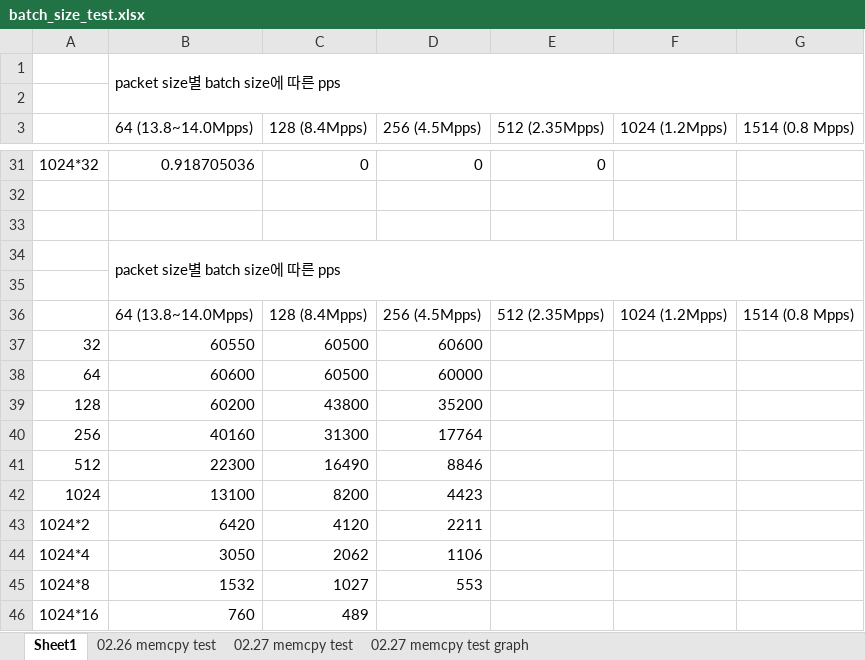
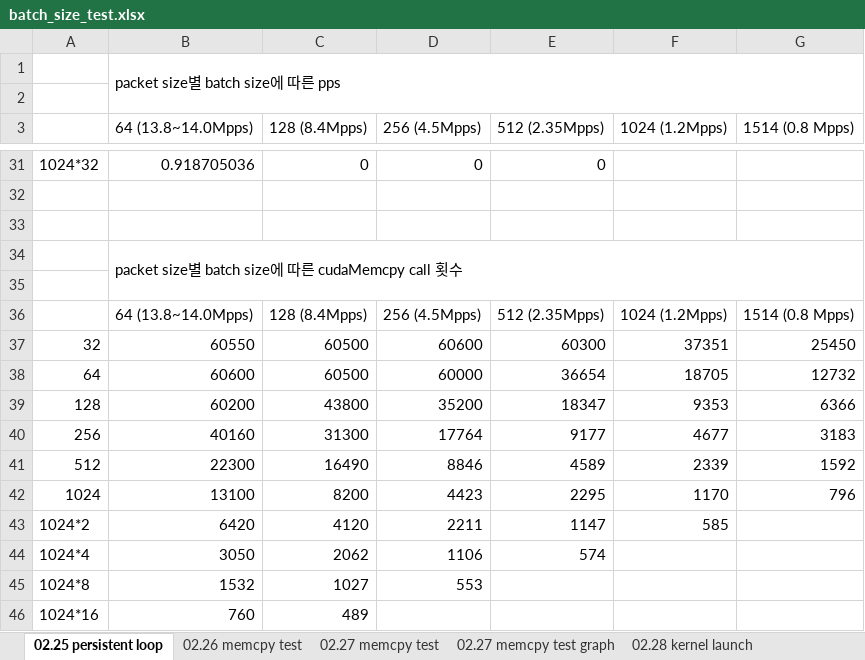
Before and after one commit to Susoon/Research_Report, an Excel workbook: batch_size_test.xlsx, sheet 02.25 persistent loop, drawn as a sheet; only a part is shown, gaps mark what is left out; values as stored, in another font and other column widths than the file's, no borders; the diff names each change by its address in the sheet, - before the commit and + after, or states it on an @@ line.

```diff
--- a/batch_size_test.xlsx (sheet 02.25 persistent loop)
+++ b/batch_size_test.xlsx (sheet 02.25 persistent loop)
-sheet tab: Sheet1
+sheet tab: 02.25 persistent loop
+sheet tab: 02.28 kernel launch
-B34 (64 (13.8~14.0Mpps)): packet size별 batch size에 따른 pps
+B34 (64 (13.8~14.0Mpps)): packet size별 batch size에 따른 cudaMemcpy call 횟수
-E37 (512 (2.35Mpps)): (empty)
+E37 (512 (2.35Mpps)): 60300
-F37 (1024 (1.2Mpps)): (empty)
+F37 (1024 (1.2Mpps)): 37351
-G37 (1514 (0.8 Mpps)): (empty)
+G37 (1514 (0.8 Mpps)): 25450
-E38 (512 (2.35Mpps)): (empty)
+E38 (512 (2.35Mpps)): 36654
-F38 (1024 (1.2Mpps)): (empty)
+F38 (1024 (1.2Mpps)): 18705
-G38 (1514 (0.8 Mpps)): (empty)
+G38 (1514 (0.8 Mpps)): 12732
-E39 (512 (2.35Mpps)): (empty)
+E39 (512 (2.35Mpps)): 18347
-F39 (1024 (1.2Mpps)): (empty)
+F39 (1024 (1.2Mpps)): 9353
-G39 (1514 (0.8 Mpps)): (empty)
+G39 (1514 (0.8 Mpps)): 6366
-E40 (512 (2.35Mpps)): (empty)
+E40 (512 (2.35Mpps)): 9177
-F40 (1024 (1.2Mpps)): (empty)
+F40 (1024 (1.2Mpps)): 4677
-G40 (1514 (0.8 Mpps)): (empty)
+G40 (1514 (0.8 Mpps)): 3183
-E41 (512 (2.35Mpps)): (empty)
+E41 (512 (2.35Mpps)): 4589
-F41 (1024 (1.2Mpps)): (empty)
+F41 (1024 (1.2Mpps)): 2339
-G41 (1514 (0.8 Mpps)): (empty)
+G41 (1514 (0.8 Mpps)): 1592
-E42 (512 (2.35Mpps)): (empty)
+E42 (512 (2.35Mpps)): 2295
-F42 (1024 (1.2Mpps)): (empty)
+F42 (1024 (1.2Mpps)): 1170
-G42 (1514 (0.8 Mpps)): (empty)
+G42 (1514 (0.8 Mpps)): 796
-E43 (512 (2.35Mpps)): (empty)
+E43 (512 (2.35Mpps)): 1147
-F43 (1024 (1.2Mpps)): (empty)
+F43 (1024 (1.2Mpps)): 585
-E44 (512 (2.35Mpps)): (empty)
+E44 (512 (2.35Mpps)): 574
```
Also changed, not shown: other sheet tabs, charts or pictures, 6 other files.
